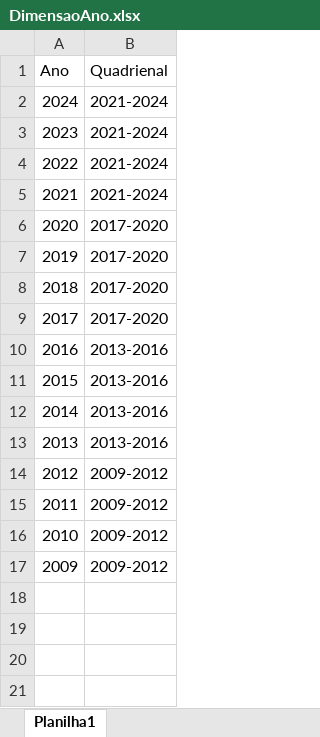
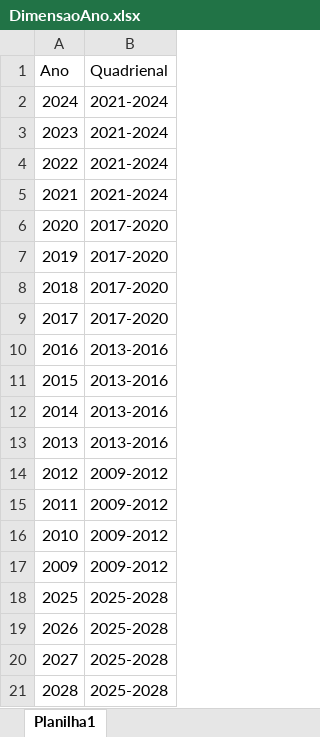
Before and after one commit to eduardojorge/back_end_simcc, an Excel workbook: storage/powerBI/DimensaoAno.xlsx, sheet Planilha1, drawn as a sheet; values as stored, in another font and other column widths than the file's, no borders; the diff names each change by its address in the sheet, - before the commit and + after, or states it on an @@ line.

Commit message:
correção do ano

```diff
--- a/storage/powerBI/DimensaoAno.xlsx (sheet Planilha1)
+++ b/storage/powerBI/DimensaoAno.xlsx (sheet Planilha1)
+row 18: 2025 | 2025-2028
+row 19: 2026 | 2025-2028
+row 20: 2027 | 2025-2028
+row 21: 2028 | 2025-2028
```
